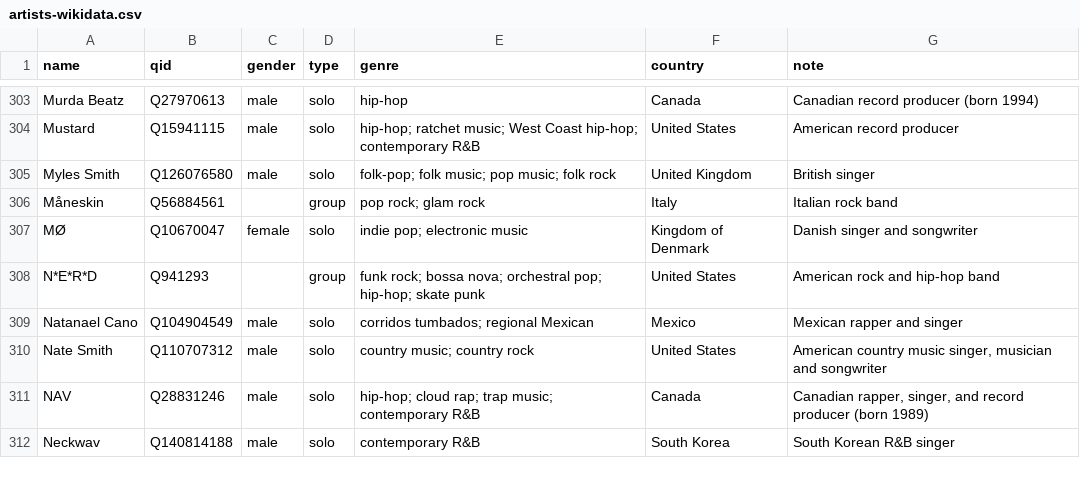
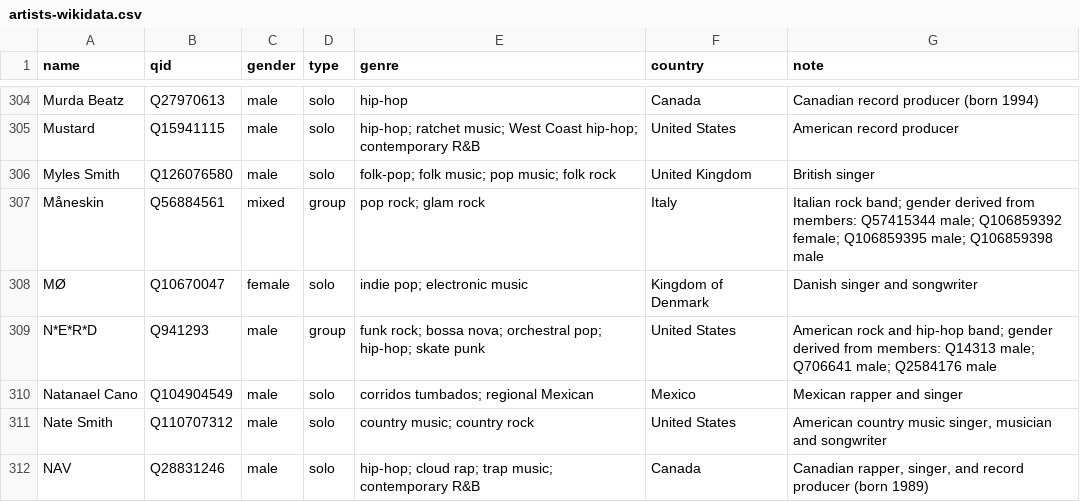
Before and after one commit to imacat/pop-fem-audit, a CSV file: data/captures/artists-wikidata.csv, drawn as a sheet; only a part is shown, gaps mark what is left out; the shorter side is filled out with more unchanged rows; the diff covers the shown part only.

```diff
--- a/data/captures/artists-wikidata.csv
+++ b/data/captures/artists-wikidata.csv
@@ -305,5 +306,5 @@ Mustard,Q15941115,male,solo,hip-hop; ratchet music; West Coast hip-hop; contempo
 Myles Smith,Q126076580,male,solo,folk-pop; folk music; pop music; folk rock,United Kingdom,British singer
-Måneskin,Q56884561,,group,pop rock; glam rock,Italy,Italian rock band
+Måneskin,Q56884561,mixed,group,pop rock; glam rock,Italy,Italian rock band; gender derived from members: Q57415344 male; Q106859392 female; Q106859395 male; Q106859398 male
 MØ,Q10670047,female,solo,indie pop; electronic music,Kingdom of Denmark,Danish singer and songwriter
-N*E*R*D,Q941293,,group,funk rock; bossa nova; orchestral pop; hip-hop; skate punk,United States,American rock and hip-hop band
+N*E*R*D,Q941293,male,group,funk rock; bossa nova; orchestral pop; hip-hop; skate punk,United States,American rock and hip-hop band; gender derived from members: Q14313 male; Q706641 male; Q2584176 male
 Natanael Cano,Q104904549,male,solo,corridos tumbados; regional Mexican,Mexico,Mexican rapper and singer
```
Also changed, not shown: 1 added row, 1 removed row and 90 edited cells elsewhere in this file, data/derived/artists.csv, data/derived/songs.csv, 5 other files.
